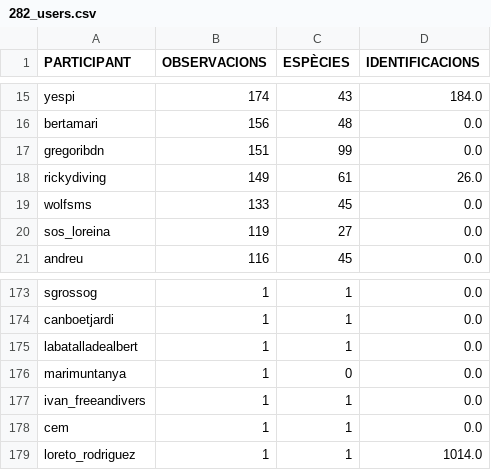
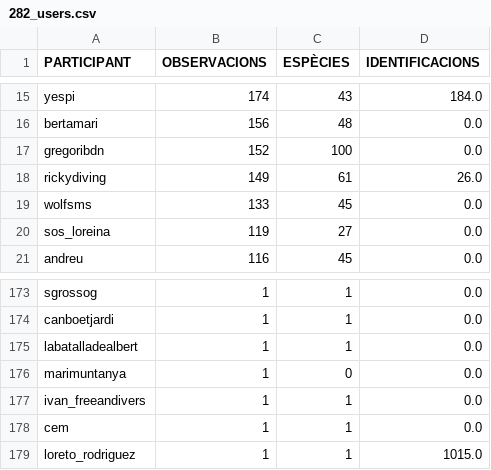
Before and after one commit to pynomaly/datawrapper_update, a CSV file: data/282_users.csv, drawn as a sheet; only a part is shown, gaps mark what is left out.

```diff
--- a/data/282_users.csv
+++ b/data/282_users.csv
@@ -16,3 +16,3 @@ yespi,174,43,184.0
 bertamari,156,48,0.0
-gregoribdn,151,99,0.0
+gregoribdn,152,100,0.0
 rickydiving,149,61,26.0
@@ -178,2 +178,2 @@ ivan_freeandivers,1,1,0.0
 cem,1,1,0.0
-loreto_rodriguez,1,1,1014.0
+loreto_rodriguez,1,1,1015.0
```
Also changed, not shown: data/281_users.csv, data/283_main_metrics_per_day.csv, 7 other files.
